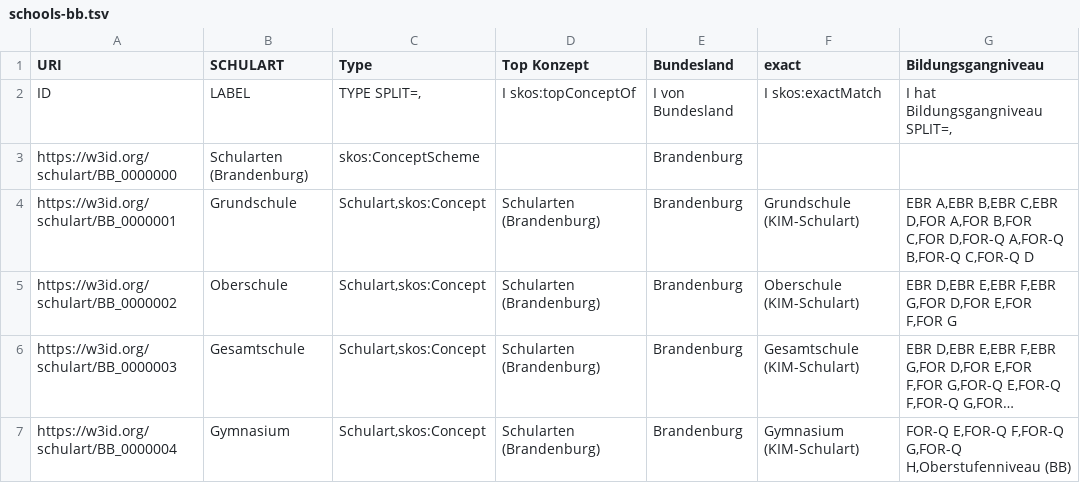
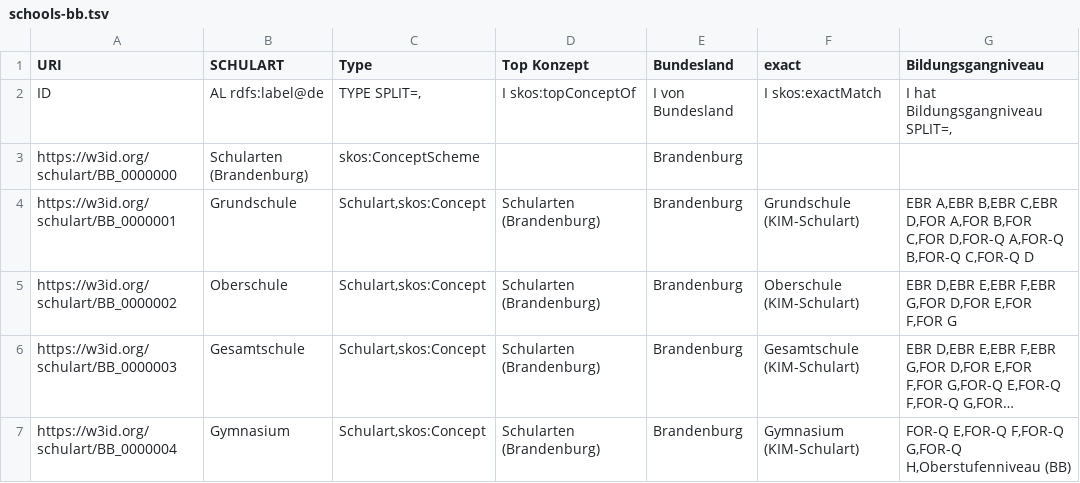
Before and after one commit to FWU-DE/schulart-ontologie, a TSV file: src/templates/schools-bb.tsv, drawn as a sheet; only a part is shown; long unchanged cells end in …; the diff names each change by its address in the sheet, - before the commit and + after, or states it on an @@ line.

```diff
--- a/src/templates/schools-bb.tsv
+++ b/src/templates/schools-bb.tsv
-B2 (SCHULART): LABEL
+B2 (SCHULART): AL rdfs:label@de
```
Also changed, not shown: src/templates/schools-be.tsv, src/templates/schools-bw.tsv, 47 other files.
